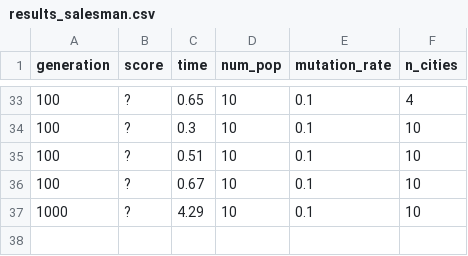
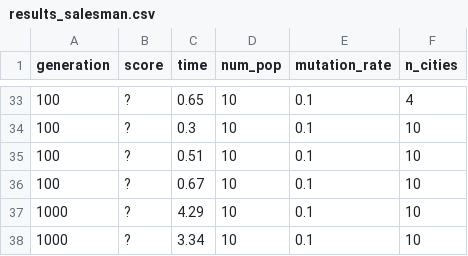
Before and after one commit to luisggf/ai-tests, a CSV file: results_salesman.csv, drawn as a sheet; only a part is shown, gaps mark what is left out.

```diff
--- a/results_salesman.csv
+++ b/results_salesman.csv
@@ -37 +37,2 @@ generation,score,time,num_pop,mutation_rate,n_cities
 1000,?,4.29,10,0.1,10
+1000,?,3.34,10,0.1,10
```
Also changed, not shown: 1 other file.
